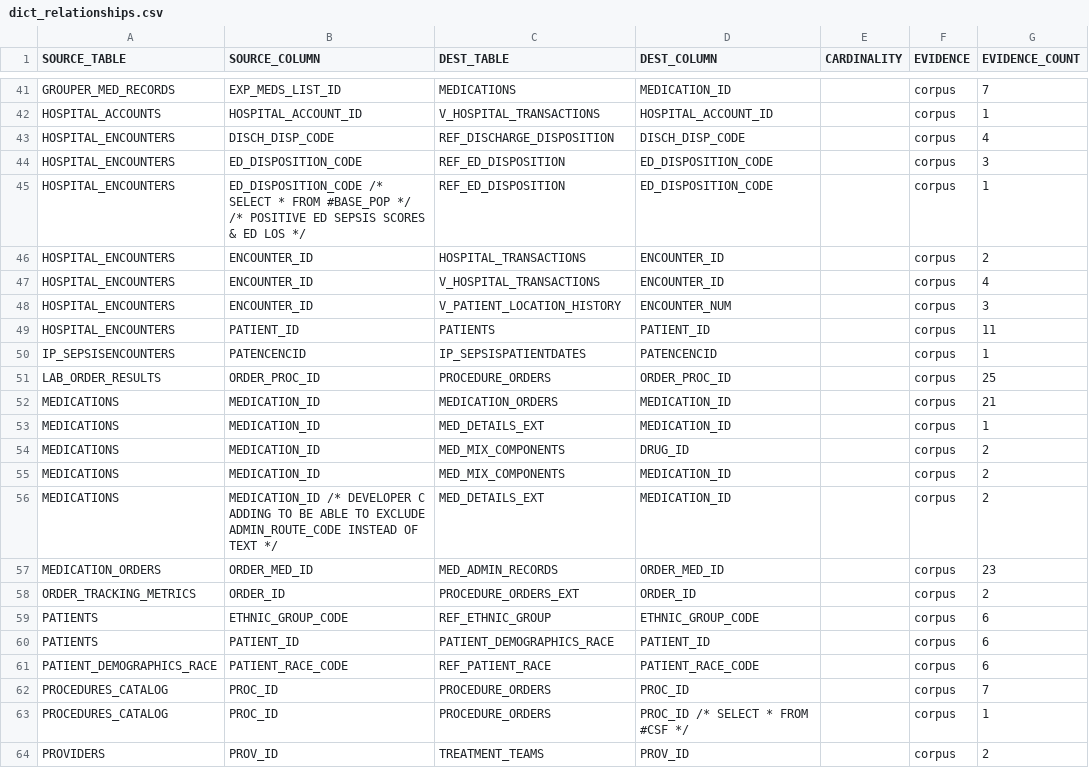
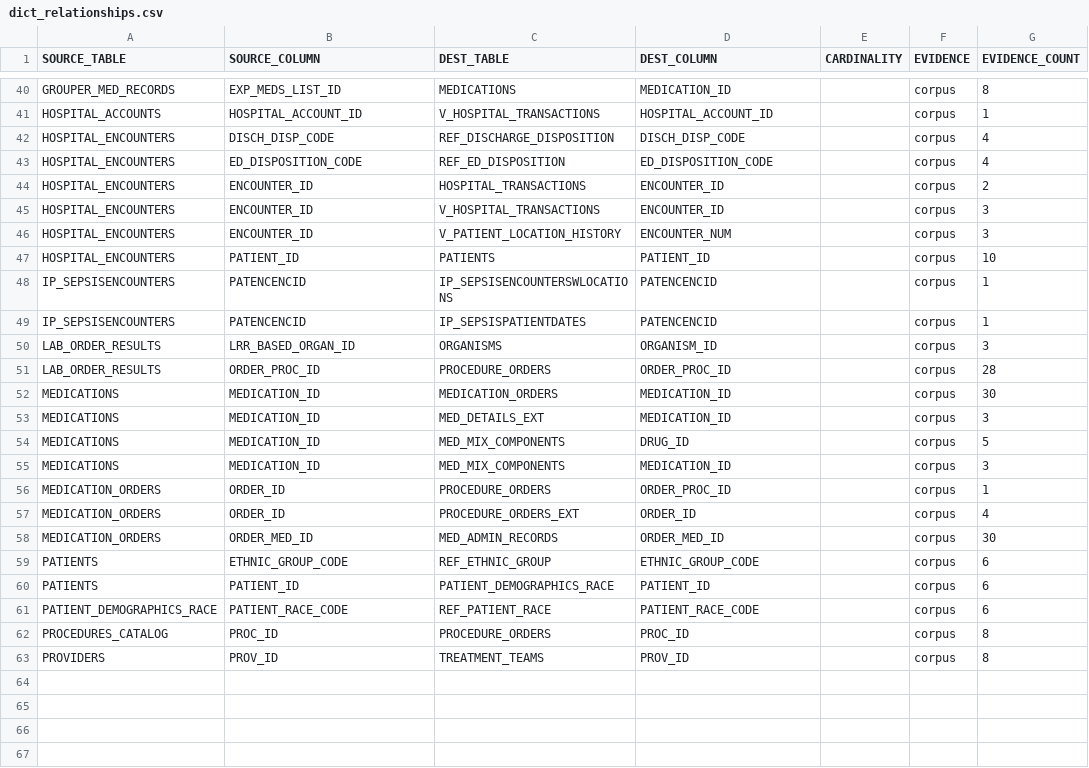
Before and after one commit to sunnyzhengai/sql-query-agent, a CSV file: data/synthetic/dict_relationships.csv, drawn as a sheet; only a part is shown, gaps mark what is left out; removed rows and columns are numbered as before the commit, all else as after; the diff covers the shown part only; the diff names each change by its address in the sheet, - before the commit and + after, or states it on an @@ line.

```diff
--- a/data/synthetic/dict_relationships.csv
+++ b/data/synthetic/dict_relationships.csv
-G40 (EVIDENCE_COUNT): 7
+G40 (EVIDENCE_COUNT): 8
-G43 (EVIDENCE_COUNT): 3
+G43 (EVIDENCE_COUNT): 4
-row 45: HOSPITAL_ENCOUNTERS | ED_DISPOSITION_CODE /* SELECT * FROM #BASE_POP */ /* POSITIVE ED SEPSIS SCORES & ED LOS */ | REF_ED_DISPOSITION | ED_DISPOSITION_CODE |  | corpus | 1
-G45 (EVIDENCE_COUNT): 4
+G45 (EVIDENCE_COUNT): 3
-G47 (EVIDENCE_COUNT): 11
+G47 (EVIDENCE_COUNT): 10
+row 48: IP_SEPSISENCOUNTERS | PATENCENCID | IP_SEPSISENCOUNTERSWLOCATIONS | PATENCENCID |  | corpus | 1
+row 50: LAB_ORDER_RESULTS | LRR_BASED_ORGAN_ID | ORGANISMS | ORGANISM_ID |  | corpus | 3
-G51 (EVIDENCE_COUNT): 25
+G51 (EVIDENCE_COUNT): 28
-G52 (EVIDENCE_COUNT): 21
+G52 (EVIDENCE_COUNT): 30
-G53 (EVIDENCE_COUNT): 1
+G53 (EVIDENCE_COUNT): 3
-G54 (EVIDENCE_COUNT): 2
+G54 (EVIDENCE_COUNT): 5
-G55 (EVIDENCE_COUNT): 2
+G55 (EVIDENCE_COUNT): 3
-row 56: MEDICATIONS | MEDICATION_ID /* DEVELOPER C ADDING TO BE ABLE TO EXCLUDE ADMIN_ROUTE_CODE INSTEAD OF TEXT */ | MED_DETAILS_EXT | MEDICATION_ID |  | corpus | 2
+row 56: MEDICATION_ORDERS | ORDER_ID | PROCEDURE_ORDERS | ORDER_PROC_ID |  | corpus | 1
+row 57: MEDICATION_ORDERS | ORDER_ID | PROCEDURE_ORDERS_EXT | ORDER_ID |  | corpus | 4
-G58 (EVIDENCE_COUNT): 23
+G58 (EVIDENCE_COUNT): 30
-row 58: ORDER_TRACKING_METRICS | ORDER_ID | PROCEDURE_ORDERS_EXT | ORDER_ID |  | corpus | 2
-G62 (EVIDENCE_COUNT): 7
+G62 (EVIDENCE_COUNT): 8
-row 63: PROCEDURES_CATALOG | PROC_ID | PROCEDURE_ORDERS | PROC_ID /* SELECT * FROM #CSF */ |  | corpus | 1
-G63 (EVIDENCE_COUNT): 2
+G63 (EVIDENCE_COUNT): 8
```
Also changed, not shown: 4 added rows, 5 removed rows and 6 edited cells elsewhere in this file, 29 other files.
